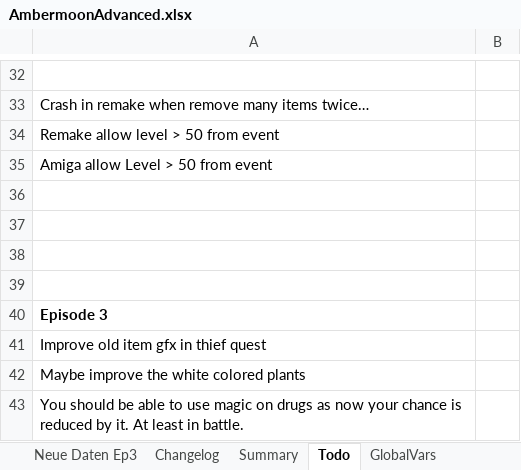
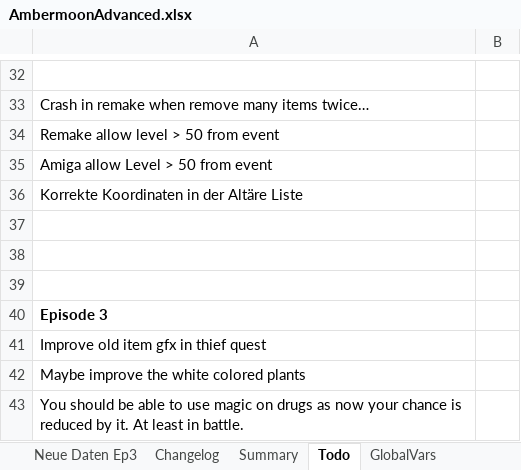
Before and after one commit to Pyrdacor/Ambermoon-Advanced, an Excel workbook: AmbermoonAdvanced.xlsx, sheet Todo, drawn as a sheet; only a part is shown, gaps mark what is left out; values as stored, in another font and other column widths than the file's, no borders; the diff names each change by its address in the sheet, - before the commit and + after, or states it on an @@ line.

```diff
--- a/AmbermoonAdvanced.xlsx (sheet Todo)
+++ b/AmbermoonAdvanced.xlsx (sheet Todo)
-A36: (empty)
+A36: Korrekte Koordinaten in der Altäre Liste
```
Also changed, not shown: sheet Items, sheet GlobalVars, 3 other files.
